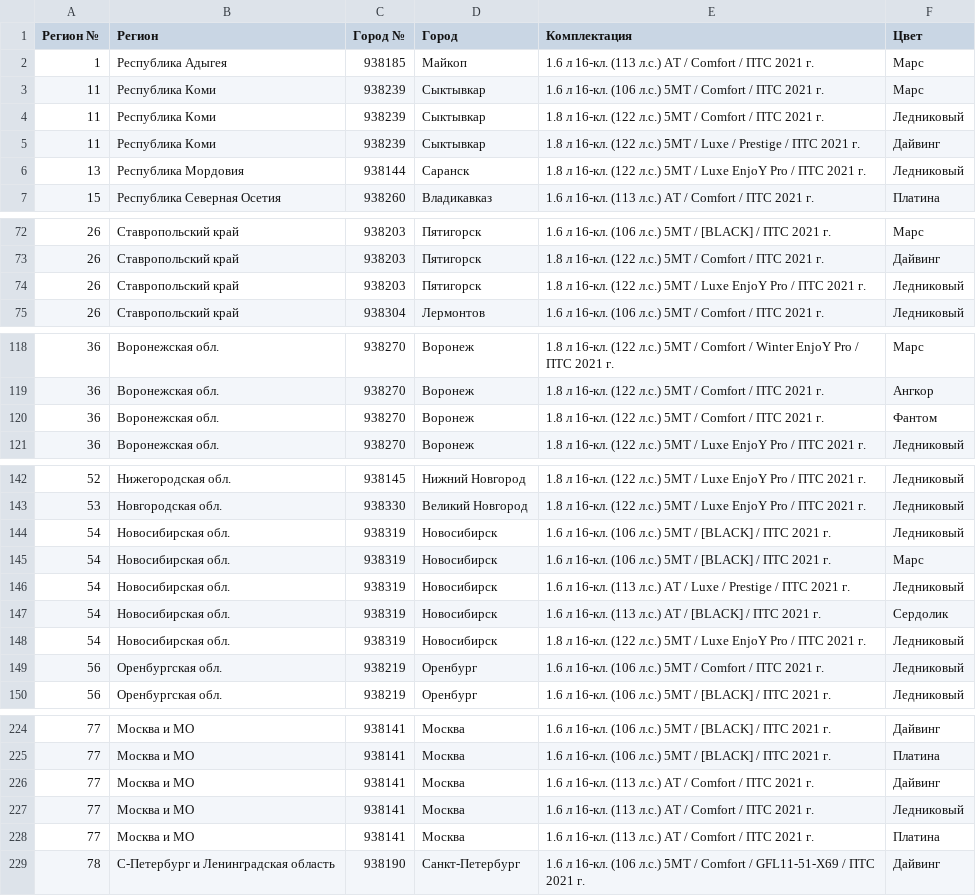
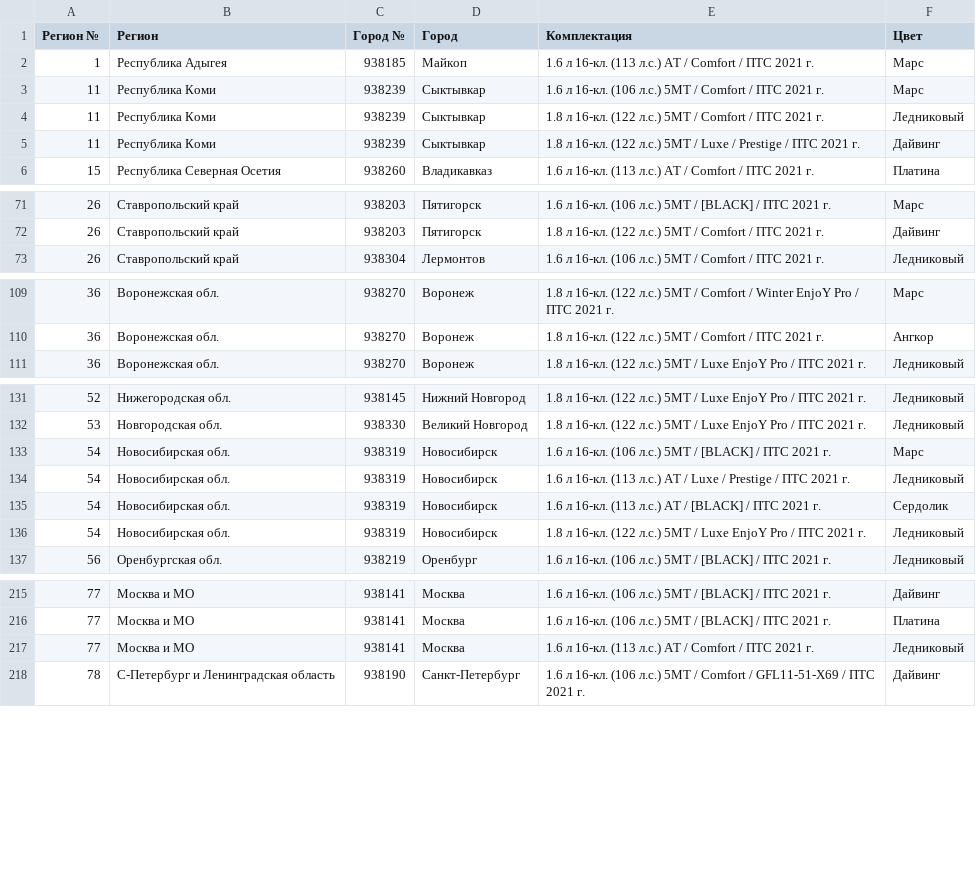
Before and after one commit to kafeg/ladacsv, a CSV file: vesta_cross.csv, drawn as a sheet; only a part is shown, gaps mark what is left out; removed rows and columns are numbered as before the commit, all else as after; the diff covers the shown part only; the diff names each change by its address in the sheet, - before the commit and + after, or states it on an @@ line.

```diff
--- a/vesta_cross.csv
+++ b/vesta_cross.csv
-row 6: 13 | Республика Мордовия | 938144 | Саранск | 1.8 л 16-кл. (122 л.с.) 5МТ / Luxe EnjoY Pro / ПТС 2021 г. | Ледниковый
-row 74: 26 | Ставропольский край | 938203 | Пятигорск | 1.8 л 16-кл. (122 л.с.) 5МТ / Luxe EnjoY Pro / ПТС 2021 г. | Ледниковый
-row 120: 36 | Воронежская обл. | 938270 | Воронеж | 1.8 л 16-кл. (122 л.с.) 5МТ / Comfort / ПТС 2021 г. | Фантом
-row 144: 54 | Новосибирская обл. | 938319 | Новосибирск | 1.6 л 16-кл. (106 л.с.) 5МТ / [BLACK] / ПТС 2021 г. | Ледниковый
-row 149: 56 | Оренбургская обл. | 938219 | Оренбург | 1.6 л 16-кл. (106 л.с.) 5МТ / Comfort / ПТС 2021 г. | Ледниковый
-row 226: 77 | Москва и МО | 938141 | Москва | 1.6 л 16-кл. (113 л.с.) АТ / Comfort / ПТС 2021 г. | Дайвинг
-row 228: 77 | Москва и МО | 938141 | Москва | 1.6 л 16-кл. (113 л.с.) АТ / Comfort / ПТС 2021 г. | Платина
```
Also changed, not shown: 8 added rows, 13 removed rows and 3 edited cells elsewhere in this file, granta_liftback.csv, niva-legend_3doors.csv, 21 other files.
